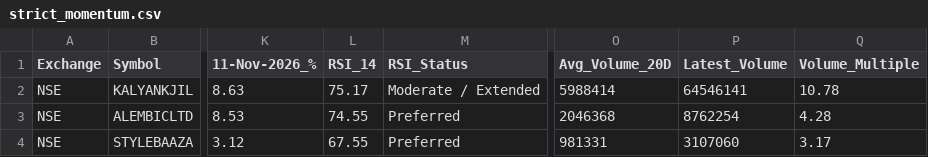
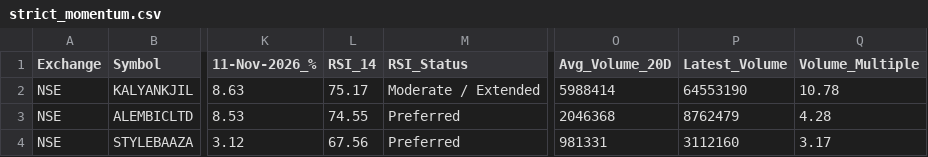
Before and after one commit to Sindhudesingu/IND_momentum_scan, a CSV file: results/strict_momentum.csv, drawn as a sheet; only a part is shown, gaps mark what is left out; the diff names each change by its address in the sheet, - before the commit and + after, or states it on an @@ line.

```diff
--- a/results/strict_momentum.csv
+++ b/results/strict_momentum.csv
-P2 (Latest_Volume): 64546141
+P2 (Latest_Volume): 64553190
-P3 (Latest_Volume): 8762254
+P3 (Latest_Volume): 8762479
-L4 (RSI_14): 67.55
+L4 (RSI_14): 67.56
-P4 (Latest_Volume): 3107060
+P4 (Latest_Volume): 3112160
```
Also changed, not shown: results/early_momentum.csv, results/latest_all.csv.
